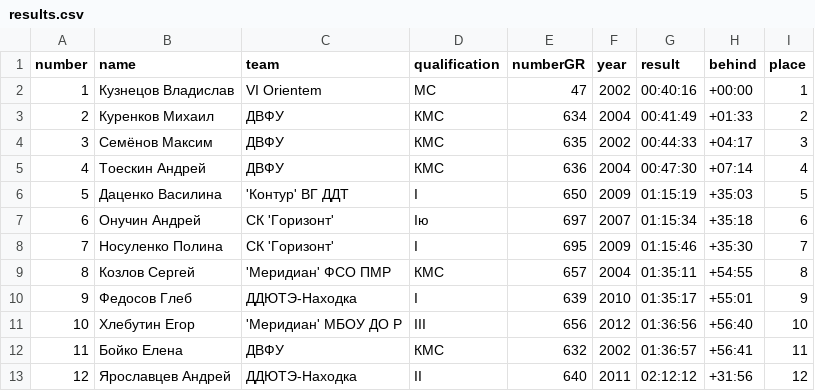
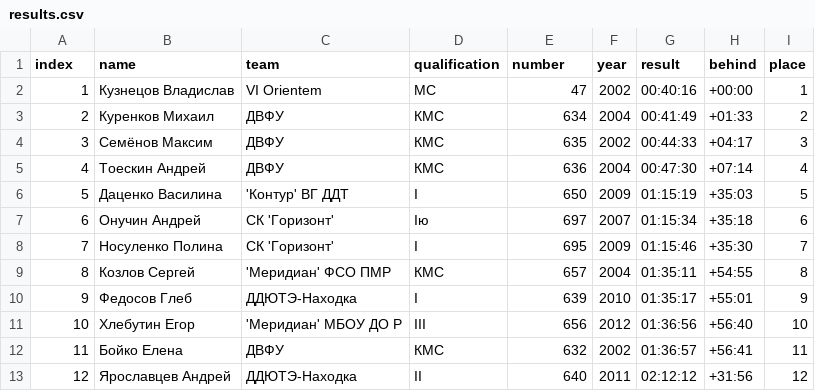
Before and after one commit to MichaelKuren/orient-test, a CSV file: results.csv, drawn as a sheet.

```diff
--- a/results.csv
+++ b/results.csv
@@ -1,2 +1,2 @@
-number,name,team,qualification,numberGR,year,result,behind,place,
+index,name,team,qualification,number,year,result,behind,place,
 1,Кузнецов Владислав,VI Orientem,МС,47,2002,00:40:16,+00:00,1,
```
Also changed, not shown: 9 other files.
